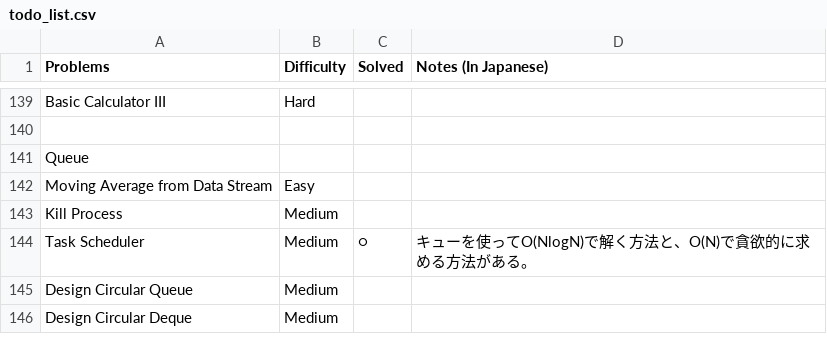
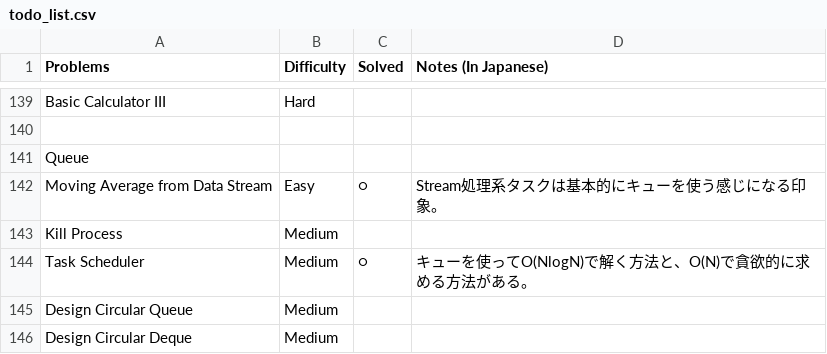
Before and after one commit to sokazaki/leetcode_solutions, a CSV file: todo_list.csv, drawn as a sheet; only a part is shown, gaps mark what is left out.

Commit message:
Update todo_list.csv

```diff
--- a/todo_list.csv
+++ b/todo_list.csv
@@ -141,3 +141,3 @@ Basic Calculator III,Hard,,
 Queue,,,
-Moving Average from Data Stream,Easy,,
+Moving Average from Data Stream,Easy,○,Stream処理系タスクは基本的にキューを使う感じになる印象。
 Kill Process,Medium,,
```
